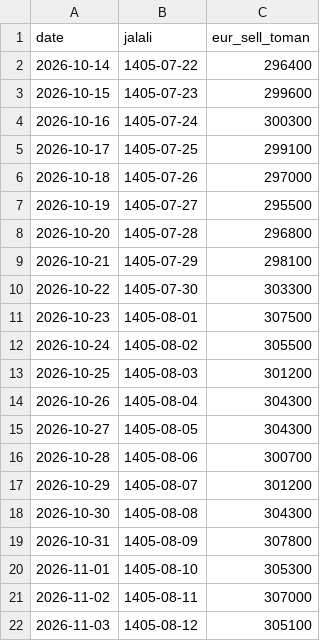
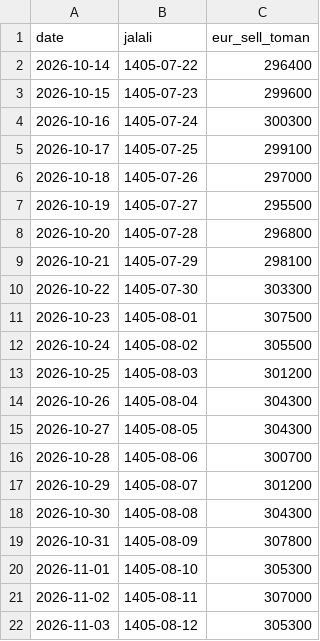
Before and after one commit to neshagostar-pardis/neshagostar-pardis.github.io, a CSV file: currency/data/eur.csv, drawn as a sheet.

```diff
--- a/currency/data/eur.csv
+++ b/currency/data/eur.csv
@@ -21,2 +21,2 @@ date,jalali,eur_sell_toman
 2026-11-02,1405-08-11,307000
-2026-11-03,1405-08-12,305100
+2026-11-03,1405-08-12,305300
```
Also changed, not shown: 39 other files.
